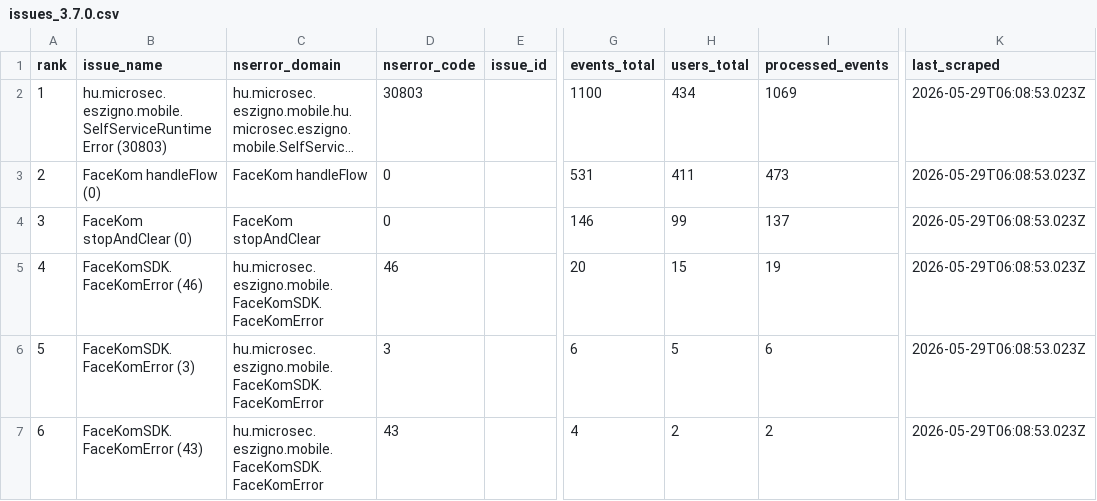
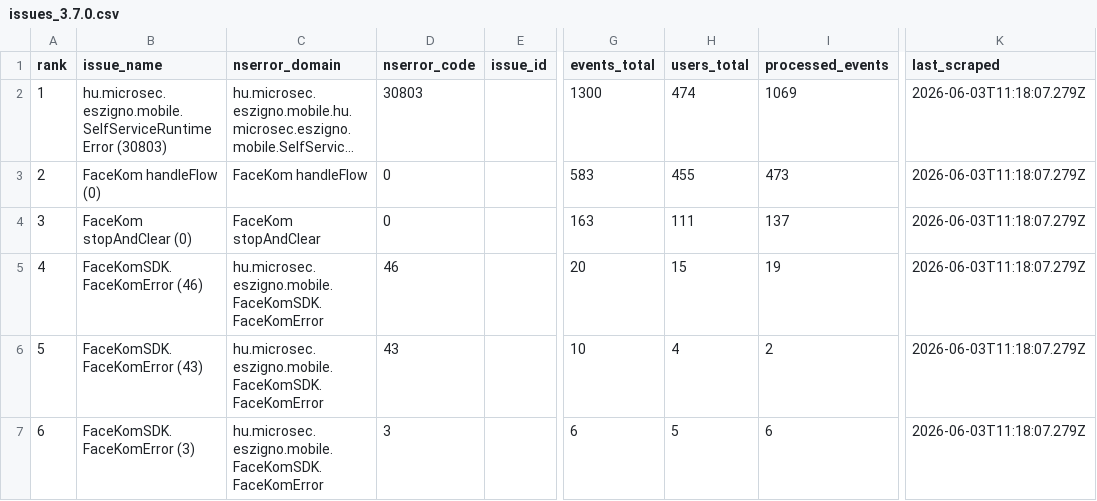
Before and after one commit to glizik/GFK, a CSV file: data/issues_3.7.0.csv, drawn as a sheet; only a part is shown, gaps mark what is left out; long unchanged cells end in …; the diff names each change by its address in the sheet, - before the commit and + after, or states it on an @@ line.

```diff
--- a/data/issues_3.7.0.csv
+++ b/data/issues_3.7.0.csv
-G2 (events_total): 1100
+G2 (events_total): 1300
-H2 (users_total): 434
+H2 (users_total): 474
-K2:K7 (last_scraped): 2026-05-29T06:08:53.023Z
+K2:K7 (last_scraped): 2026-06-03T11:18:07.279Z
-G3 (events_total): 531
+G3 (events_total): 583
-H3 (users_total): 411
+H3 (users_total): 455
-G4 (events_total): 146
+G4 (events_total): 163
-H4 (users_total): 99
+H4 (users_total): 111
-B6 (issue_name): FaceKomSDK.FaceKomError (3)
+B6 (issue_name): FaceKomSDK.FaceKomError (43)
-D6 (nserror_code): 3
+D6 (nserror_code): 43
-G6 (events_total): 6
+G6 (events_total): 10
-H6 (users_total): 5
+H6 (users_total): 4
-I6 (processed_events): 6
+I6 (processed_events): 2
-B7 (issue_name): FaceKomSDK.FaceKomError (43)
+B7 (issue_name): FaceKomSDK.FaceKomError (3)
-D7 (nserror_code): 43
+D7 (nserror_code): 3
-G7 (events_total): 4
+G7 (events_total): 6
-H7 (users_total): 2
+H7 (users_total): 5
-I7 (processed_events): 2
+I7 (processed_events): 6
```
Also changed, not shown: data/issues_3.7.1.csv.
